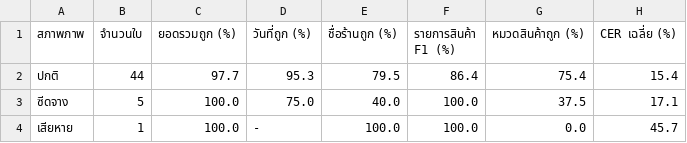
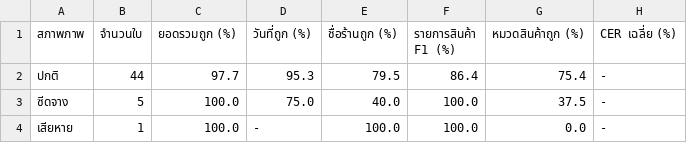
Before and after one commit to Thanchanokki/PjPukthong, a CSV file: pukthong/backend/evaluation/results/table2-by-condition.csv, drawn as a sheet.

```diff
--- a/pukthong/backend/evaluation/results/table2-by-condition.csv
+++ b/pukthong/backend/evaluation/results/table2-by-condition.csv
@@ -1,4 +1,4 @@
 สภาพภาพ,จำนวนใบ,ยอดรวมถูก (%),วันที่ถูก (%),ชื่อร้านถูก (%),รายการสินค้า F1 (%),หมวดสินค้าถูก (%),CER เฉลี่ย (%)
-ปกติ,44,97.7,95.3,79.5,86.4,75.4,15.4
-ซีดจาง,5,100.0,75.0,40.0,100.0,37.5,17.1
-เสียหาย,1,100.0,-,100.0,100.0,0.0,45.7
+ปกติ,44,97.7,95.3,79.5,86.4,75.4,-
+ซีดจาง,5,100.0,75.0,40.0,100.0,37.5,-
+เสียหาย,1,100.0,-,100.0,100.0,0.0,-
```
Also changed, not shown: pukthong/backend/evaluation/results/table1-accuracy.csv, pukthong/backend/evaluation/results/table2-by-merchant-type.csv, 2 other files.
